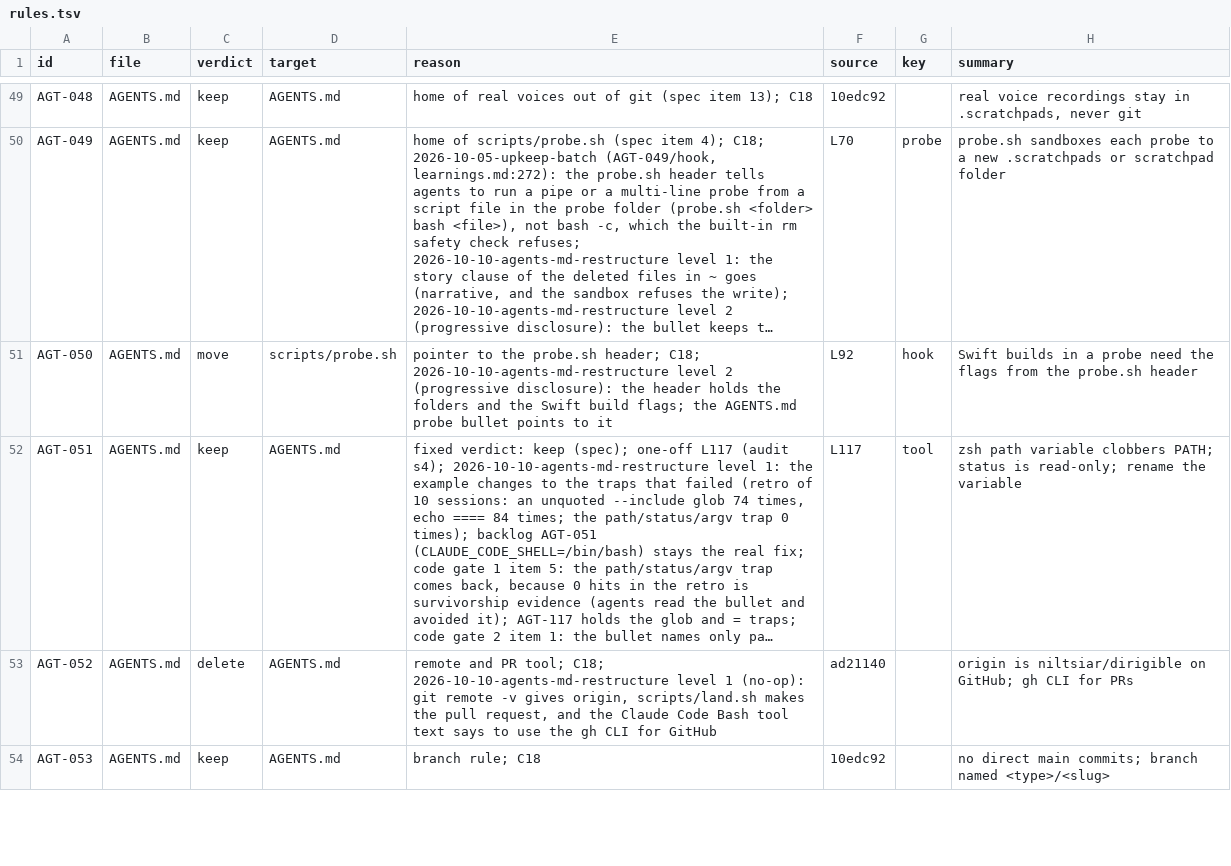
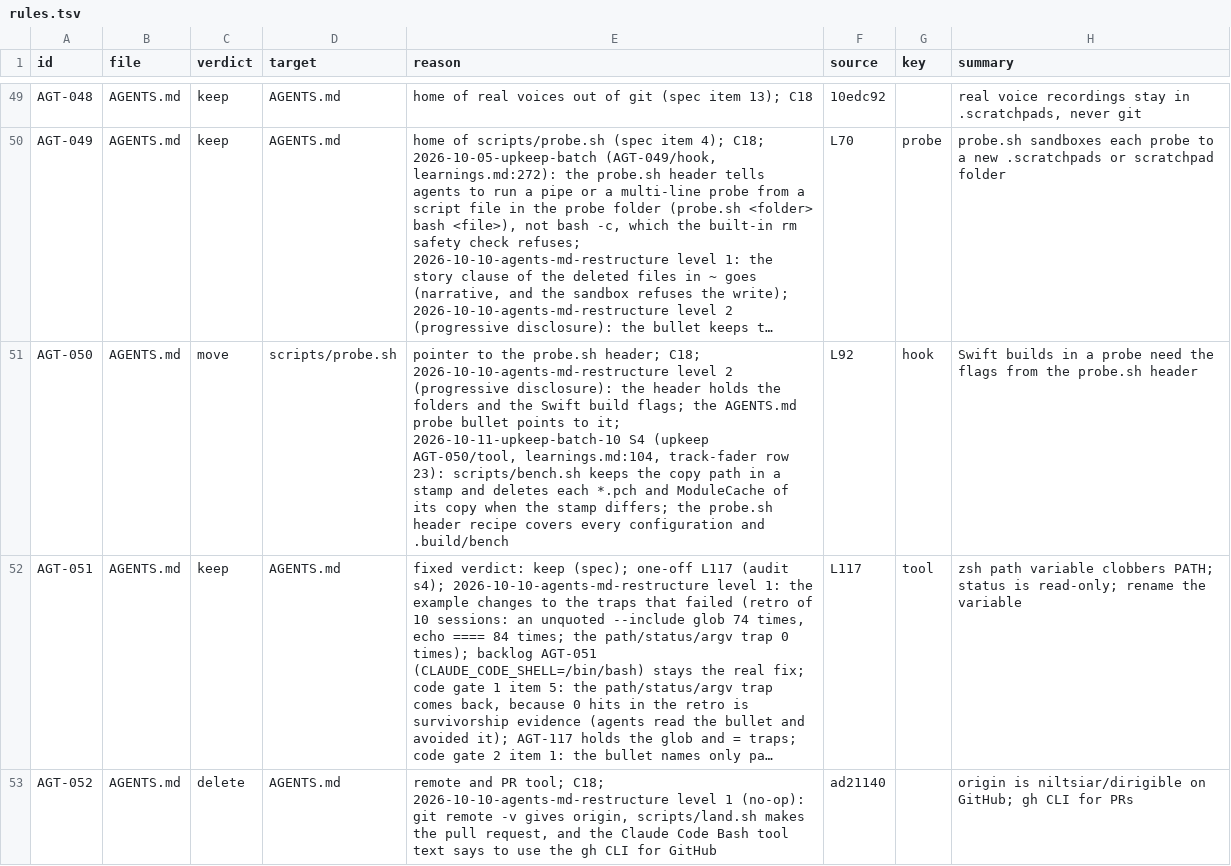
Before and after one commit to niltsiar/dirigible, a TSV file: docs/workflow/rules.tsv, drawn as a sheet; only a part is shown, gaps mark what is left out; the shorter side is filled out with more unchanged rows; long unchanged cells end in …; the diff names each change by its address in the sheet, - before the commit and + after, or states it on an @@ line.

Commit message:
fix(scripts): clear a bench cache that another root built
A .build cloned from the main checkout held PCH files with the module
cache path of that checkout, so the first two bench runs of the track
fader run did not build. bench.sh now keeps the copy path in a stamp
under .build/bench/.build and deletes each *.pch and ModuleCache of the
copy when the stamp differs.

bench.test.sh runs from the end of bench-pairs.test.sh, so make
test-hooks runs it with no Makefile change. The probe.sh header recipe
now covers every configuration and .build/bench.

```diff
--- a/docs/workflow/rules.tsv
+++ b/docs/workflow/rules.tsv
-E51 (reason): …points to it
+E51 (reason): …points to it; 2026-10-11-upkeep-batch-10 S4 (upkeep AGT-050/tool, learnings.md:104, track-fader row 23): scripts/bench.sh keeps the copy path in a stamp and deletes each *.pch and ModuleCache of its copy when the stamp differs; the probe.sh header recipe covers every configuration and .build/bench
```
Also changed, not shown: 4 other files.
